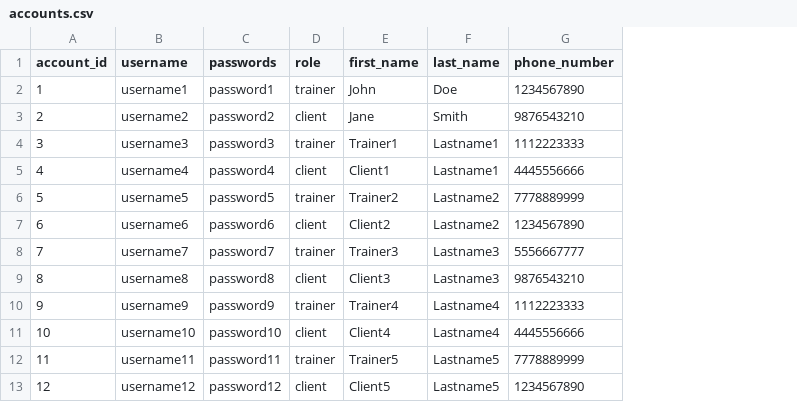
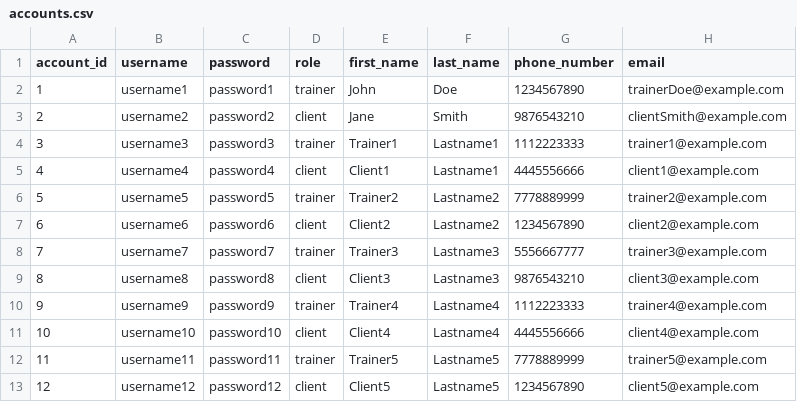
Before and after one commit to ChrisWong808/MoveMore, a CSV file: Backend/database/data/accounts.csv, drawn as a sheet; the diff names each change by its address in the sheet, - before the commit and + after, or states it on an @@ line.

Commit message:
removed redundant data in db and moved data around, added group events commented out for later use

```diff
--- a/Backend/database/data/accounts.csv
+++ b/Backend/database/data/accounts.csv
+column H (email), rows 2-13: trainerDoe@example.com | clientSmith@example.com | trainer1@example.com | client1@example.com | trainer2@example.com | client2@example.com | trainer3@example.com | client3@example.com | trainer4@example.com | client4@example.com | trainer5@example.com | client5@example.com
-C1: passwords
+C1: password
```
Also changed, not shown: Backend/database/data/clients.csv, 1 other file.
